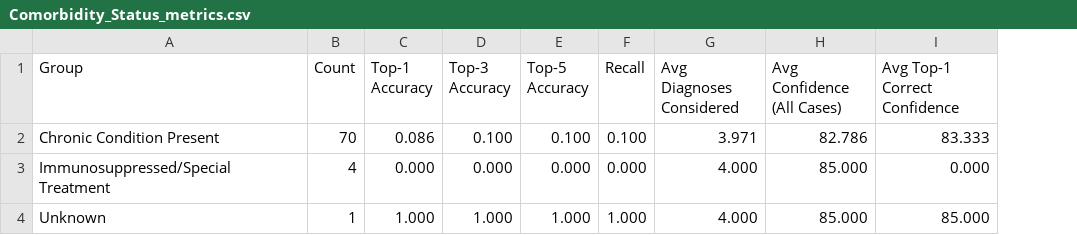
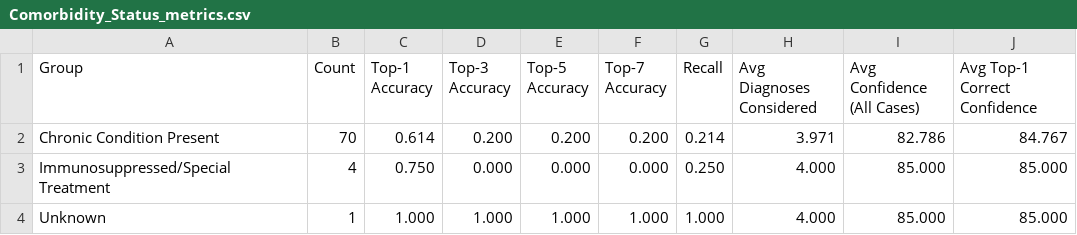
Before and after one commit to hanz-01105/demo-practice, a CSV file: demographic_metrics/Comorbidity_Status_metrics.csv, drawn as a sheet; addresses are those after the commit; the diff names each change by its address in the sheet, - before the commit and + after, or states it on an @@ line.

```diff
--- a/demographic_metrics/Comorbidity_Status_metrics.csv
+++ b/demographic_metrics/Comorbidity_Status_metrics.csv
+column F (Top-7 Accuracy), rows 2-4: 0.200 | 0.000 | 1.000
-C2 (Top-1 Accuracy): 0.086
+C2 (Top-1 Accuracy): 0.614
-D2 (Top-3 Accuracy): 0.100
+D2 (Top-3 Accuracy): 0.200
-E2 (Top-5 Accuracy): 0.100
+E2 (Top-5 Accuracy): 0.200
-G2 (Recall): 0.100
+G2 (Recall): 0.214
-J2 (Avg Top-1 Correct Confidence): 83.333
+J2 (Avg Top-1 Correct Confidence): 84.767
-C3 (Top-1 Accuracy): 0.000
+C3 (Top-1 Accuracy): 0.750
-G3 (Recall): 0.000
+G3 (Recall): 0.250
-J3 (Avg Top-1 Correct Confidence): 0.000
+J3 (Avg Top-1 Correct Confidence): 85.000
```
Also changed, not shown: demographic_metrics/Alcohol_Use_metrics.csv, demographic_metrics/Drug_Use_metrics.csv, 6 other files.
